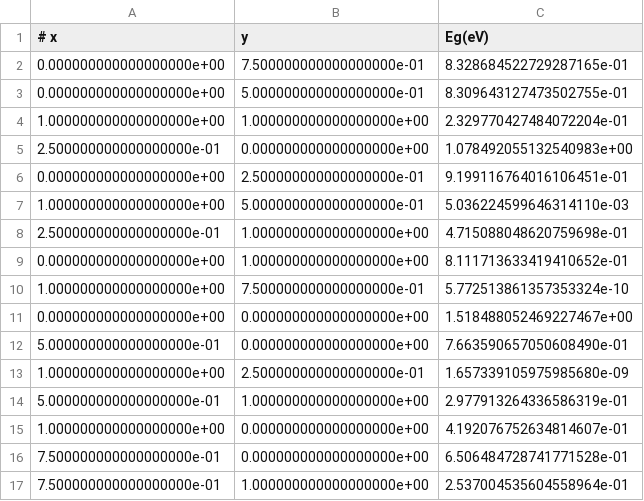
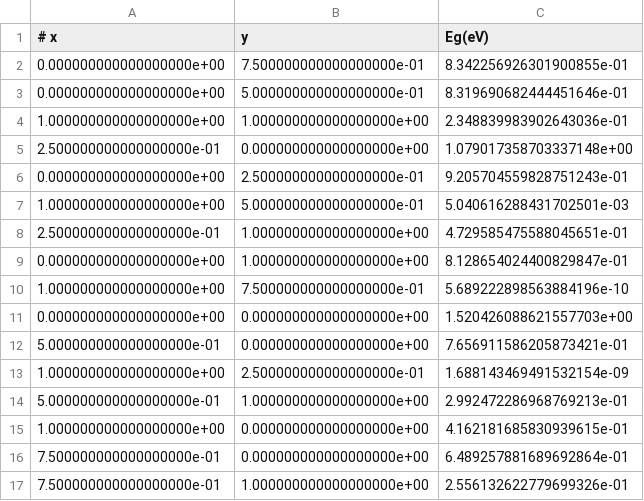
Before and after one commit to angus-gentles/4D_alloy_bayes, a CSV file: intermediate_SR/intermediate.csv, drawn as a sheet.

```diff
--- a/intermediate_SR/intermediate.csv
+++ b/intermediate_SR/intermediate.csv
@@ -1,17 +1,17 @@
 # x,y,Eg(eV)
-0.000000000000000000e+00,7.500000000000000000e-01,8.328684522729287165e-01
-0.000000000000000000e+00,5.000000000000000000e-01,8.309643127473502755e-01
-1.000000000000000000e+00,1.000000000000000000e+00,2.329770427484072204e-01
-2.500000000000000000e-01,0.000000000000000000e+00,1.078492055132540983e+00
-0.000000000000000000e+00,2.500000000000000000e-01,9.199116764016106451e-01
-1.000000000000000000e+00,5.000000000000000000e-01,5.036224599646314110e-03
-2.500000000000000000e-01,1.000000000000000000e+00,4.715088048620759698e-01
-0.000000000000000000e+00,1.000000000000000000e+00,8.111713633419410652e-01
-1.000000000000000000e+00,7.500000000000000000e-01,5.772513861357353324e-10
-0.000000000000000000e+00,0.000000000000000000e+00,1.518488052469227467e+00
-5.000000000000000000e-01,0.000000000000000000e+00,7.663590657050608490e-01
-1.000000000000000000e+00,2.500000000000000000e-01,1.657339105975985680e-09
-5.000000000000000000e-01,1.000000000000000000e+00,2.977913264336586319e-01
-1.000000000000000000e+00,0.000000000000000000e+00,4.192076752634814607e-01
-7.500000000000000000e-01,0.000000000000000000e+00,6.506484728741771528e-01
-7.500000000000000000e-01,1.000000000000000000e+00,2.537004535604558964e-01
+0.000000000000000000e+00,7.500000000000000000e-01,8.342256926301900855e-01
+0.000000000000000000e+00,5.000000000000000000e-01,8.319690682444451646e-01
+1.000000000000000000e+00,1.000000000000000000e+00,2.348839983902643036e-01
+2.500000000000000000e-01,0.000000000000000000e+00,1.079017358703337148e+00
+0.000000000000000000e+00,2.500000000000000000e-01,9.205704559828751243e-01
+1.000000000000000000e+00,5.000000000000000000e-01,5.040616288431702501e-03
+2.500000000000000000e-01,1.000000000000000000e+00,4.729585475588045651e-01
+0.000000000000000000e+00,1.000000000000000000e+00,8.128654024400829847e-01
+1.000000000000000000e+00,7.500000000000000000e-01,5.689222898563884196e-10
+0.000000000000000000e+00,0.000000000000000000e+00,1.520426088621557703e+00
+5.000000000000000000e-01,0.000000000000000000e+00,7.656911586205873421e-01
+1.000000000000000000e+00,2.500000000000000000e-01,1.688143469491532154e-09
+5.000000000000000000e-01,1.000000000000000000e+00,2.992472286968769213e-01
+1.000000000000000000e+00,0.000000000000000000e+00,4.162181685830939615e-01
+7.500000000000000000e-01,0.000000000000000000e+00,6.489257881689692864e-01
+7.500000000000000000e-01,1.000000000000000000e+00,2.556132622779699326e-01
```
Also changed, not shown: all_data.csv, intermediate_SR/data_Eg.csv, 2 other files.
